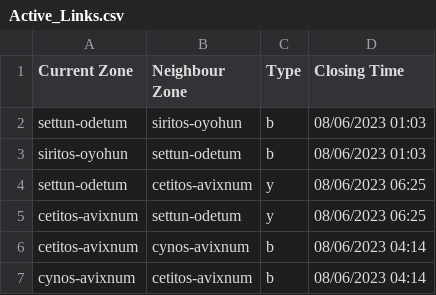
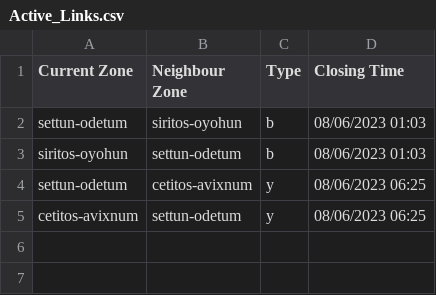
Before and after one commit to DavidTaapy/AO-Roads-Mapping-Bot, a CSV file: Data/Active_Links.csv, drawn as a sheet; the diff names each change by its address in the sheet, - before the commit and + after, or states it on an @@ line.

```diff
--- a/Data/Active_Links.csv
+++ b/Data/Active_Links.csv
-row 6: cetitos-avixnum | cynos-avixnum | b | 08/06/2023 04:14
-row 7: cynos-avixnum | cetitos-avixnum | b | 08/06/2023 04:14
```
Also changed, not shown: 1 other file.
